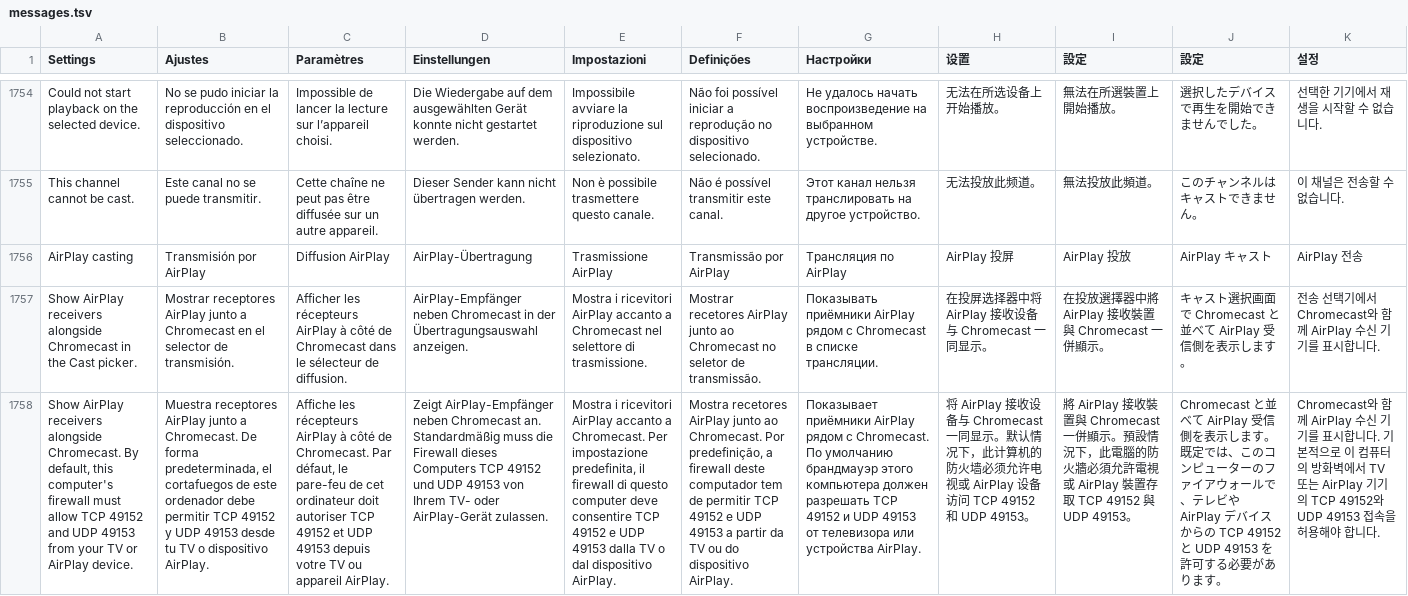
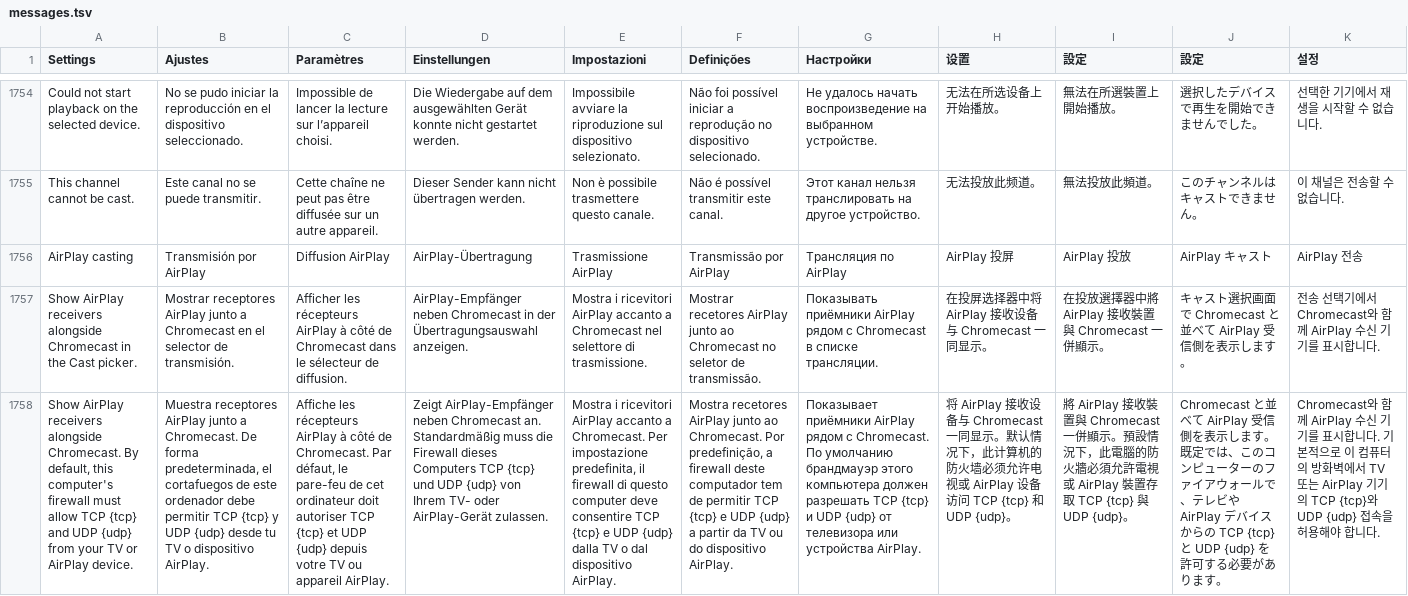
Before and after one commit to teng-lin/patina-iptv, a TSV file: crates/iptv-presentation/src/i18n/messages.tsv, drawn as a sheet; only a part is shown, gaps mark what is left out; the diff covers the shown part only; the diff names each change by its address in the sheet, - before the commit and + after, or states it on an @@ line.

```diff
--- a/crates/iptv-presentation/src/i18n/messages.tsv
+++ b/crates/iptv-presentation/src/i18n/messages.tsv
-A1758 (Settings): …allow TCP 49152 and UDP 49153 from your…
+A1758 (Settings): …allow TCP {tcp} and UDP {udp} from your…
-B1758 (Ajustes): …permitir TCP 49152 y UDP 49153 desde tu…
+B1758 (Ajustes): …permitir TCP {tcp} y UDP {udp} desde tu…
-C1758 (Paramètres): …autoriser TCP 49152 et UDP 49153 depuis votre…
+C1758 (Paramètres): …autoriser TCP {tcp} et UDP {udp} depuis votre…
-D1758 (Einstellungen): …Computers TCP 49152 und UDP 49153 von Ihrem…
+D1758 (Einstellungen): …Computers TCP {tcp} und UDP {udp} von Ihrem…
-E1758 (Impostazioni): …consentire TCP 49152 e UDP 49153 dalla TV…
+E1758 (Impostazioni): …consentire TCP {tcp} e UDP {udp} dalla TV…
-F1758 (Definições): …permitir TCP 49152 e UDP 49153 a partir…
+F1758 (Definições): …permitir TCP {tcp} e UDP {udp} a partir…
-G1758 (Настройки): …разрешать TCP 49152 и UDP 49153 от телевизора…
+G1758 (Настройки): …разрешать TCP {tcp} и UDP {udp} от телевизора…
-H1758 (设置): …访问 TCP 49152 和 UDP 49153。
+H1758 (设置): …访问 TCP {tcp} 和 UDP {udp}。
-I1758 (設定): …存取 TCP 49152 與 UDP 49153。
+I1758 (設定): …存取 TCP {tcp} 與 UDP {udp}。
-J1758 (設定): …らの TCP 49152 と UDP 49153 を許可す…
+J1758 (設定): …らの TCP {tcp} と UDP {udp} を許可す…
-K1758 (설정): …기의 TCP 49152와 UDP 49153 접속을…
+K1758 (설정): …기의 TCP {tcp}와 UDP {udp} 접속을…
```
Also changed, not shown: 3 added rows elsewhere in this file, 12 other files.
